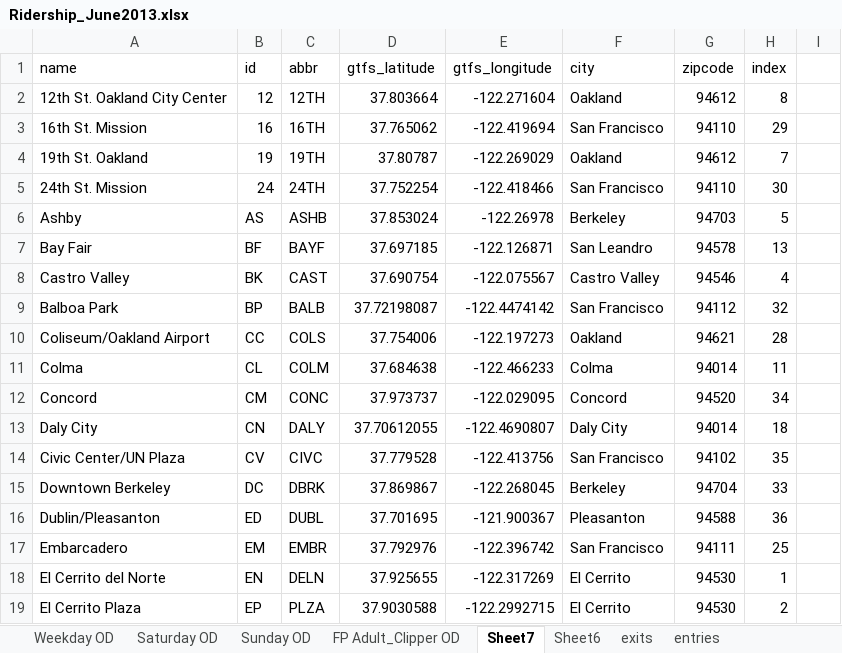
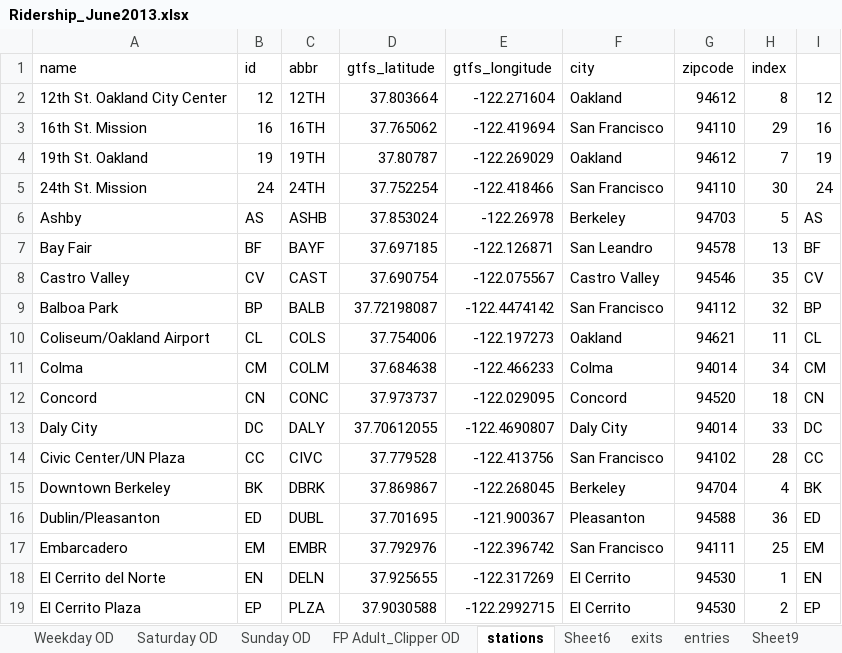
Before and after one commit to strushucb/bart2017, an Excel workbook: data/Ridership_June2013.xlsx, sheet stations, drawn as a sheet; only a part is shown; values as stored, in another font and other column widths than the file's, no borders; the diff covers the shown part only; the diff names each change by its address in the sheet, - before the commit and + after, or states it on an @@ line.

Commit message:
fixed indexing problem.

```diff
--- a/data/Ridership_June2013.xlsx (sheet stations)
+++ b/data/Ridership_June2013.xlsx (sheet stations)
-sheet tab: Sheet7
+sheet tab: stations
+sheet tab: Sheet9
-I2: (empty)
+I2: 12
-I3: (empty)
+I3: 16
-I4: (empty)
+I4: 19
-I5: (empty)
+I5: 24
-I6: (empty)
+I6: AS
-I7: (empty)
+I7: BF
-B8 (id): BK
+B8 (id): CV
-H8 (index): 4
+H8 (index): 35
-I8: (empty)
+I8: CV
-I9: (empty)
+I9: BP
-B10 (id): CC
+B10 (id): CL
-H10 (index): 28
+H10 (index): 11
-I10: (empty)
+I10: CL
-B11 (id): CL
+B11 (id): CM
-H11 (index): 11
+H11 (index): 34
-I11: (empty)
+I11: CM
-B12 (id): CM
+B12 (id): CN
-H12 (index): 34
+H12 (index): 18
-I12: (empty)
+I12: CN
-B13 (id): CN
+B13 (id): DC
-H13 (index): 18
+H13 (index): 33
-I13: (empty)
+I13: DC
-B14 (id): CV
+B14 (id): CC
-H14 (index): 35
+H14 (index): 28
-I14: (empty)
+I14: CC
-B15 (id): DC
+B15 (id): BK
-H15 (index): 33
+H15 (index): 4
-I15: (empty)
+I15: BK
-I16: (empty)
+I16: ED
-I17: (empty)
+I17: EM
-I18: (empty)
+I18: EN
-I19: (empty)
+I19: EP
```
Also changed, not shown: 26 edited cells elsewhere in this sheet, 6 other files.
